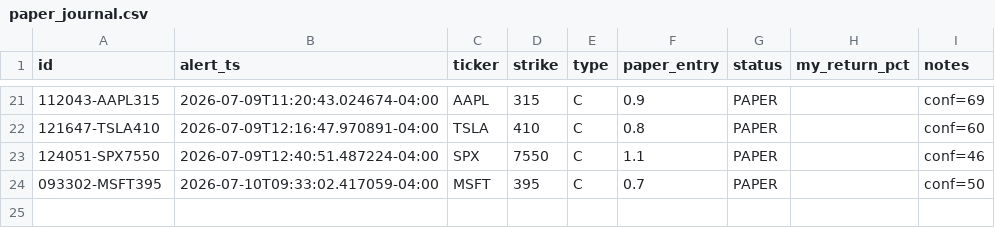
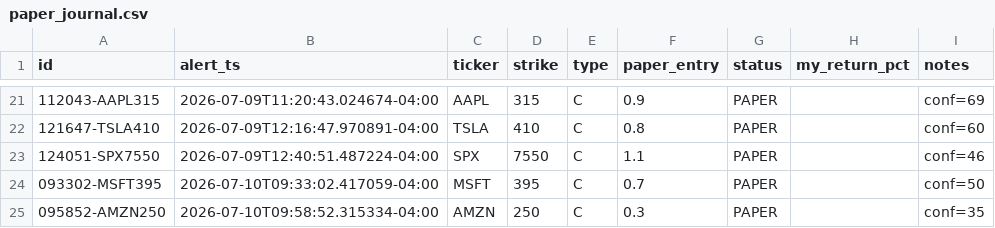
Before and after one commit to 4r4-rahul/signal-desk, a CSV file: channels/optionking/paper_journal.csv, drawn as a sheet; only a part is shown, gaps mark what is left out.

```diff
--- a/channels/optionking/paper_journal.csv
+++ b/channels/optionking/paper_journal.csv
@@ -24 +24,2 @@ id,alert_ts,ticker,strike,type,paper_entry,status,my_return_pct,notes
 093302-MSFT395,2026-07-10T09:33:02.417059-04:00,MSFT,395,C,0.7,PAPER,,conf=50
+095852-AMZN250,2026-07-10T09:58:52.315334-04:00,AMZN,250,C,0.3,PAPER,,conf=35
```
Also changed, not shown: channels/mike/paper_journal.csv, 8 other files.
